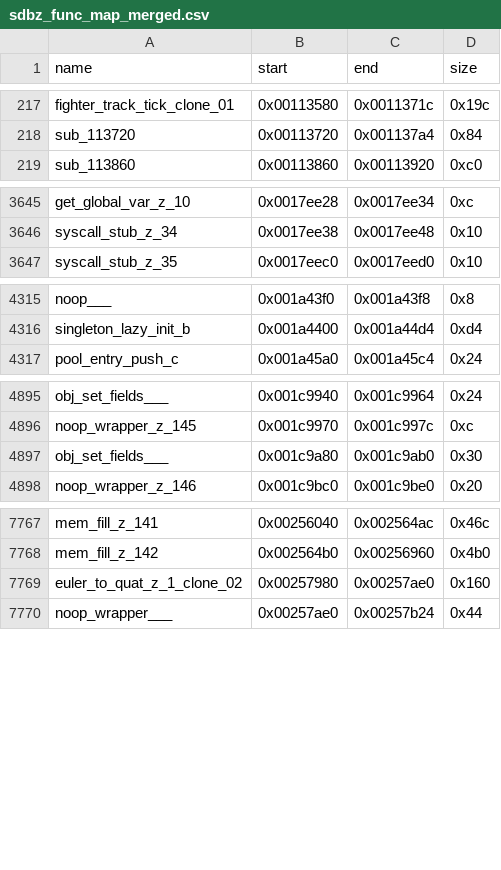
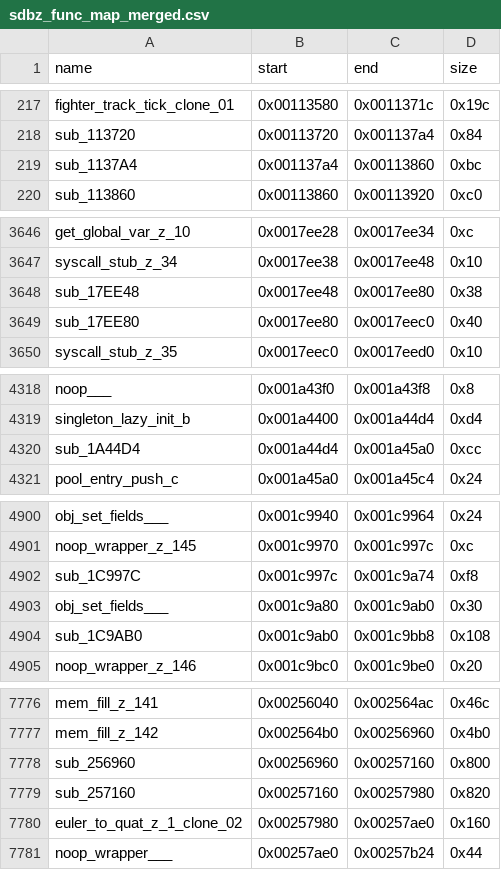
Before and after one commit to TH3BACKLOG/SDBZ-Recomp, a CSV file: build_scripts/funcmap/sdbz_func_map_merged.csv, drawn as a sheet; only a part is shown, gaps mark what is left out; the diff covers the shown part only; the diff names each change by its address in the sheet, - before the commit and + after, or states it on an @@ line.

```diff
--- a/build_scripts/funcmap/sdbz_func_map_merged.csv
+++ b/build_scripts/funcmap/sdbz_func_map_merged.csv
+row 219: sub_1137A4 | 0x001137a4 | 0x00113860 | 0xbc
+row 3648: sub_17EE48 | 0x0017ee48 | 0x0017ee80 | 0x38
+row 3649: sub_17EE80 | 0x0017ee80 | 0x0017eec0 | 0x40
+row 4320: sub_1A44D4 | 0x001a44d4 | 0x001a45a0 | 0xcc
+row 4902: sub_1C997C | 0x001c997c | 0x001c9a74 | 0xf8
+row 4904: sub_1C9AB0 | 0x001c9ab0 | 0x001c9bb8 | 0x108
+row 7778: sub_256960 | 0x00256960 | 0x00257160 | 0x800
+row 7779: sub_257160 | 0x00257160 | 0x00257980 | 0x820
```
Also changed, not shown: 5 added rows elsewhere in this file, 18 other files.
